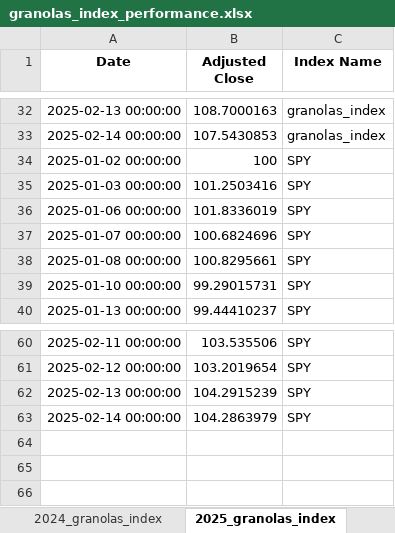
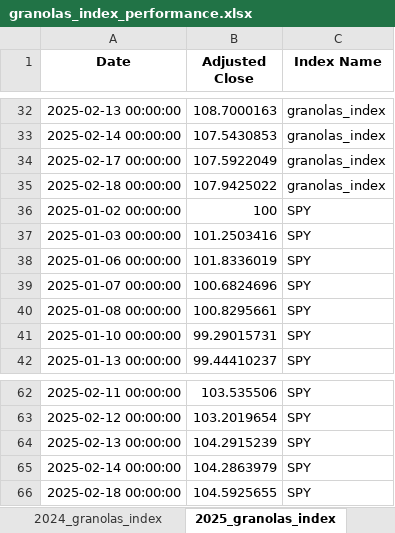
Before and after one commit to Shudi-Zhao/ShudiTheDataScientist.github.io, an Excel workbook: data/granolas_index_performance.xlsx, sheet 2025_granolas_index, drawn as a sheet; only a part is shown, gaps mark what is left out; values as stored, in another font and other column widths than the file's, no borders; the diff names each change by its address in the sheet, - before the commit and + after, or states it on an @@ line.

```diff
--- a/data/granolas_index_performance.xlsx (sheet 2025_granolas_index)
+++ b/data/granolas_index_performance.xlsx (sheet 2025_granolas_index)
+row 34: 2025-02-17 00:00:00 | 107.5922049 | granolas_index
+row 35: 2025-02-18 00:00:00 | 107.9425022 | granolas_index
+row 66: 2025-02-18 00:00:00 | 104.5925655 | SPY
```
Also changed, not shown: sheet 2024_granolas_index, other sheet tabs, 2 other files.
